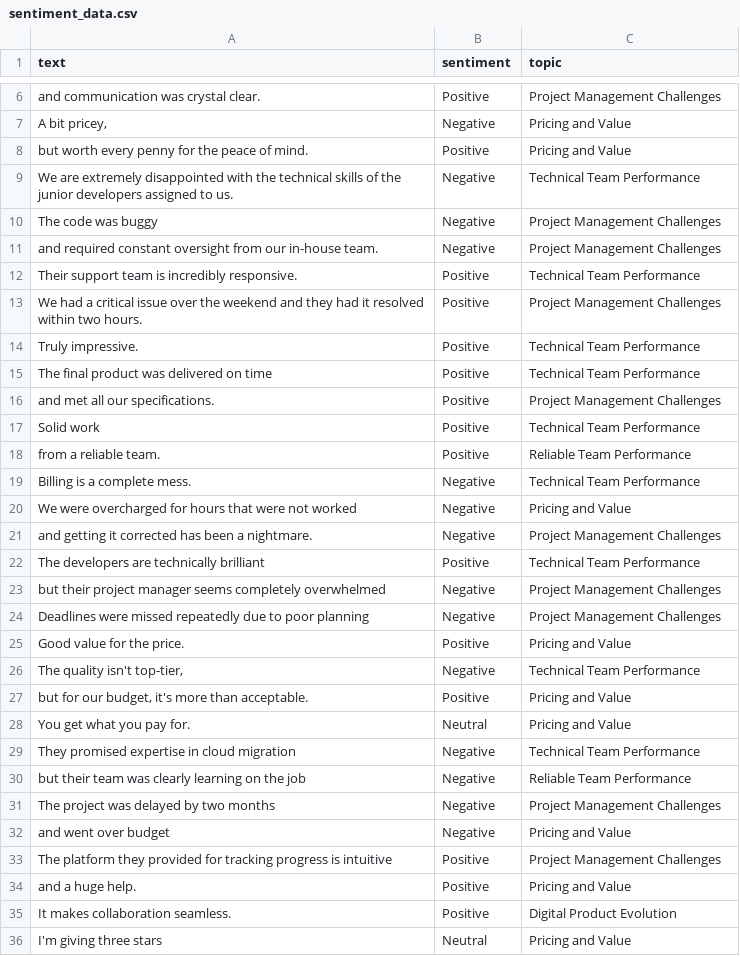
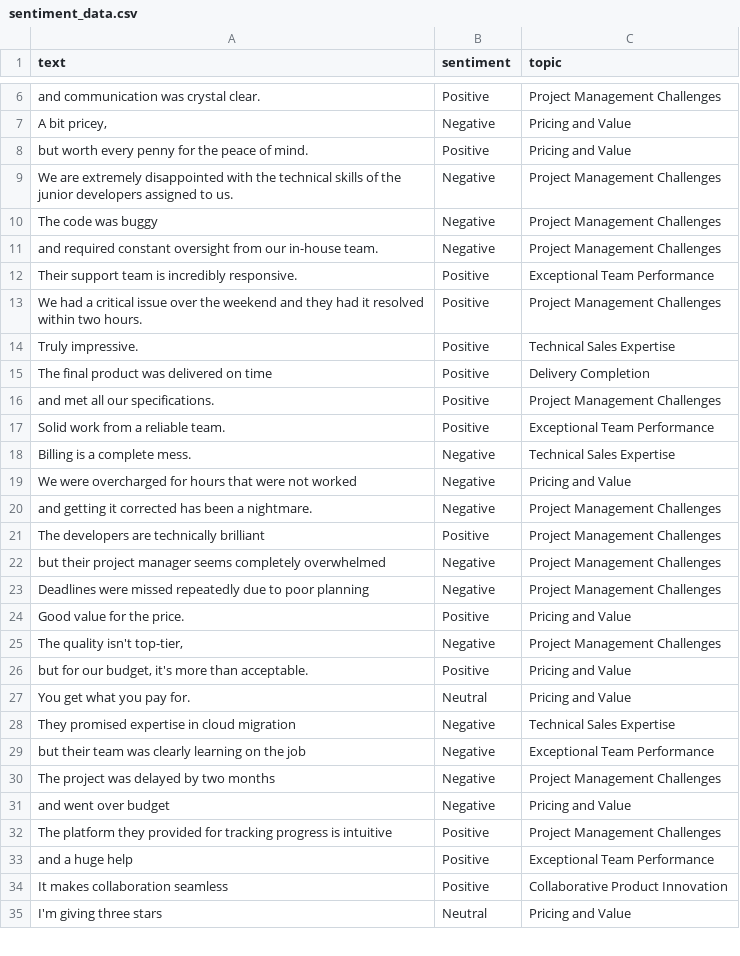
Before and after one commit to cotucker/feedback-summarizer, a CSV file: data/sentiment_data.csv, drawn as a sheet; only a part is shown, gaps mark what is left out; the diff covers the shown part only.

```diff
--- a/data/sentiment_data.csv
+++ b/data/sentiment_data.csv
@@ -8,16 +8,15 @@ and communication was crystal clear.,Positive,Project Management Challenges
 but worth every penny for the peace of mind.,Positive,Pricing and Value
-We are extremely disappointed with the technical skills of the junior developers assigned to us.,Negative,Technical Team Performance
+We are extremely disappointed with the technical skills of the junior developers assigned to us.,Negative,Project Management Challenges
 The code was buggy,Negative,Project Management Challenges
 and required constant oversight from our in-house team.,Negative,Project Management Challenges
-Their support team is incredibly responsive.,Positive,Technical Team Performance
+Their support team is incredibly responsive.,Positive,Exceptional Team Performance
 We had a critical issue over the weekend and they had it resolved within two hours.,Positive,Project Management Challenges
-Truly impressive.,Positive,Technical Team Performance
-The final product was delivered on time,Positive,Technical Team Performance
+Truly impressive.,Positive,Technical Sales Expertise
+The final product was delivered on time,Positive,Delivery Completion
 and met all our specifications.,Positive,Project Management Challenges
-Solid work,Positive,Technical Team Performance
-from a reliable team.,Positive,Reliable Team Performance
-Billing is a complete mess.,Negative,Technical Team Performance
+Solid work from a reliable team.,Positive,Exceptional Team Performance
+Billing is a complete mess.,Negative,Technical Sales Expertise
 We were overcharged for hours that were not worked,Negative,Pricing and Value
 and getting it corrected has been a nightmare.,Negative,Project Management Challenges
-The developers are technically brilliant,Positive,Technical Team Performance
+The developers are technically brilliant,Positive,Project Management Challenges
 but their project manager seems completely overwhelmed,Negative,Project Management Challenges
@@ -25,7 +24,7 @@ Deadlines were missed repeatedly due to poor planning,Negative,Project Managemen
 Good value for the price.,Positive,Pricing and Value
-"The quality isn't top-tier,",Negative,Technical Team Performance
+"The quality isn't top-tier,",Negative,Project Management Challenges
 "but for our budget, it's more than acceptable.",Positive,Pricing and Value
 You get what you pay for.,Neutral,Pricing and Value
-They promised expertise in cloud migration,Negative,Technical Team Performance
-but their team was clearly learning on the job,Negative,Reliable Team Performance
+They promised expertise in cloud migration,Negative,Technical Sales Expertise
+but their team was clearly learning on the job,Negative,Exceptional Team Performance
 The project was delayed by two months,Negative,Project Management Challenges
@@ -33,4 +32,4 @@ and went over budget,Negative,Pricing and Value
 The platform they provided for tracking progress is intuitive,Positive,Project Management Challenges
-and a huge help.,Positive,Pricing and Value
-It makes collaboration seamless.,Positive,Digital Product Evolution
+and a huge help,Positive,Exceptional Team Performance
+It makes collaboration seamless,Positive,Collaborative Product Innovation
 I'm giving three stars,Neutral,Pricing and Value
```
Also changed, not shown: 1 added row, 1 removed row and 38 edited cells elsewhere in this file, 1 other file.
